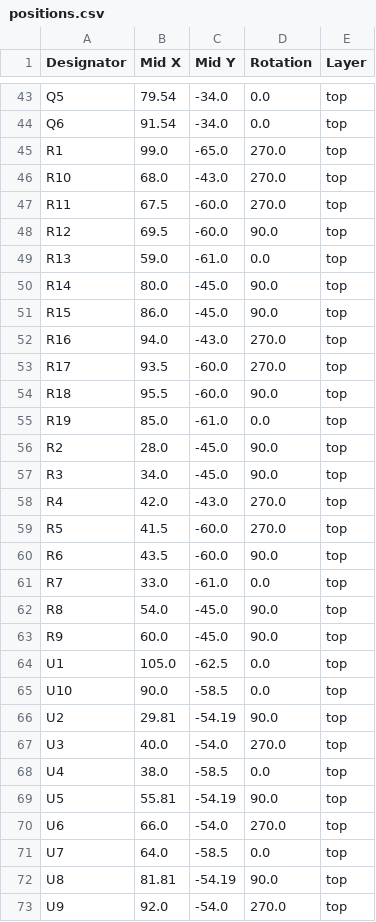
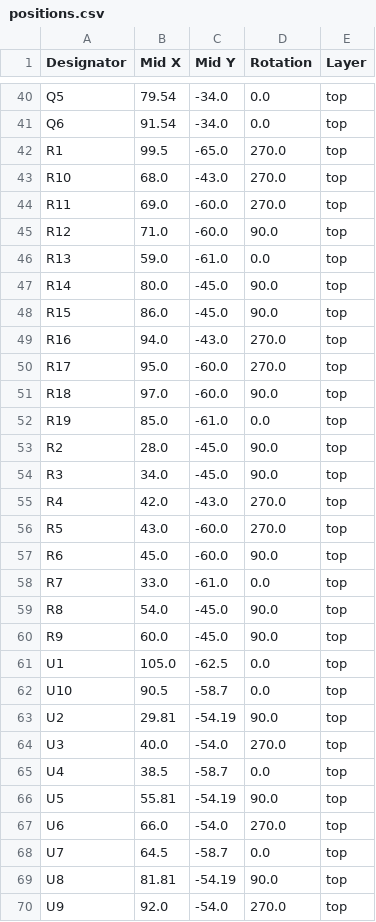
Before and after one commit to horvathd2/Custom-Haptic-Device, a CSV file: PCB/BLDC_motor_driver_testing/production/positions.csv, drawn as a sheet; only a part is shown, gaps mark what is left out; the diff covers the shown part only.

```diff
--- a/PCB/BLDC_motor_driver_testing/production/positions.csv
+++ b/PCB/BLDC_motor_driver_testing/production/positions.csv
@@ -44,6 +41,6 @@ Q5,79.54,-34.0,0.0,top
 Q6,91.54,-34.0,0.0,top
-R1,99.0,-65.0,270.0,top
+R1,99.5,-65.0,270.0,top
 R10,68.0,-43.0,270.0,top
-R11,67.5,-60.0,270.0,top
-R12,69.5,-60.0,90.0,top
+R11,69.0,-60.0,270.0,top
+R12,71.0,-60.0,90.0,top
 R13,59.0,-61.0,0.0,top
@@ -52,4 +49,4 @@ R15,86.0,-45.0,90.0,top
 R16,94.0,-43.0,270.0,top
-R17,93.5,-60.0,270.0,top
-R18,95.5,-60.0,90.0,top
+R17,95.0,-60.0,270.0,top
+R18,97.0,-60.0,90.0,top
 R19,85.0,-61.0,0.0,top
@@ -58,4 +55,4 @@ R3,34.0,-45.0,90.0,top
 R4,42.0,-43.0,270.0,top
-R5,41.5,-60.0,270.0,top
-R6,43.5,-60.0,90.0,top
+R5,43.0,-60.0,270.0,top
+R6,45.0,-60.0,90.0,top
 R7,33.0,-61.0,0.0,top
@@ -64,9 +61,9 @@ R9,60.0,-45.0,90.0,top
 U1,105.0,-62.5,0.0,top
-U10,90.0,-58.5,0.0,top
+U10,90.5,-58.7,0.0,top
 U2,29.81,-54.19,90.0,top
 U3,40.0,-54.0,270.0,top
-U4,38.0,-58.5,0.0,top
+U4,38.5,-58.7,0.0,top
 U5,55.81,-54.19,90.0,top
 U6,66.0,-54.0,270.0,top
-U7,64.0,-58.5,0.0,top
+U7,64.5,-58.7,0.0,top
 U8,81.81,-54.19,90.0,top
```
Also changed, not shown: 3 removed rows and 16 edited cells elsewhere in this file, PCB/BLDC_motor_driver_testing/production/bom.csv, PCB/BLDC_motor_driver_testing/production/designators.csv, 21 other files.
